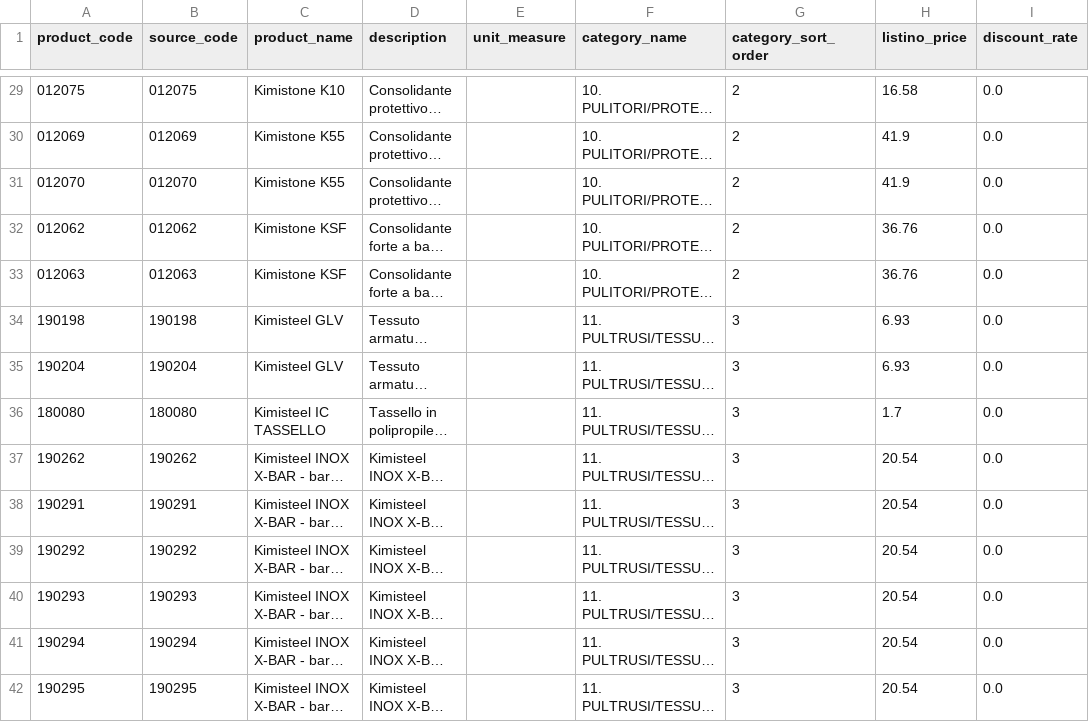
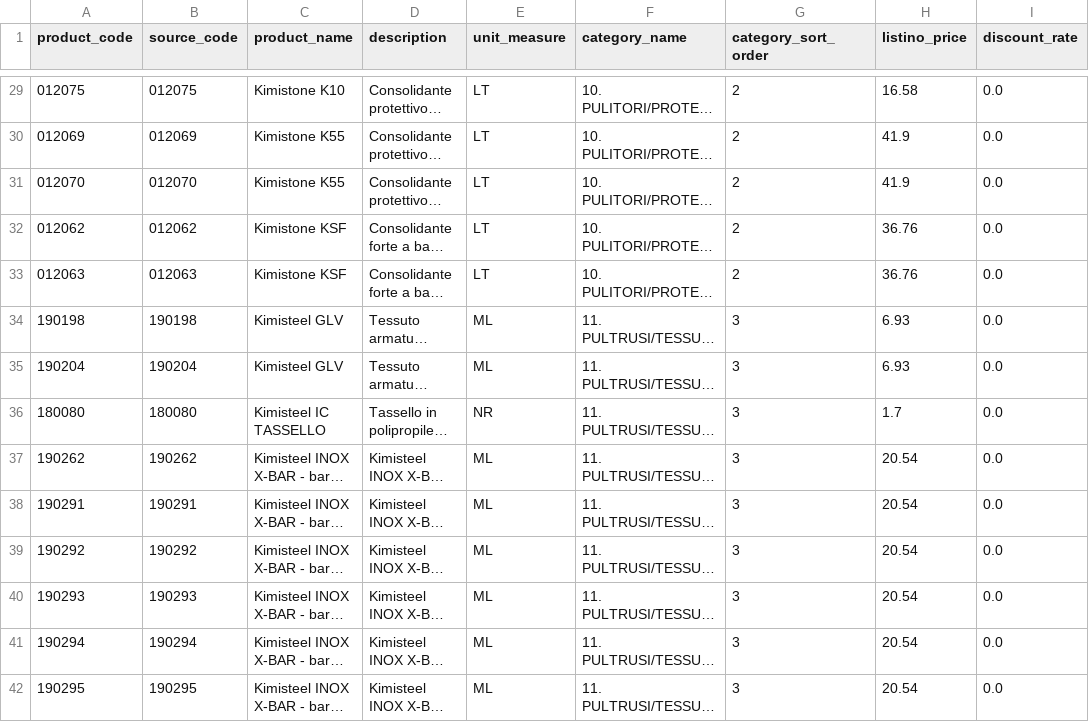
Before and after one commit to dorazila/kmapp, a CSV file: data/csv/listino.csv, drawn as a sheet; only a part is shown, gaps mark what is left out; long unchanged cells end in …; the diff covers the shown part only; the diff names each change by its address in the sheet, - before the commit and + after, or states it on an @@ line.

```diff
--- a/data/csv/listino.csv
+++ b/data/csv/listino.csv
-E29:E33 (unit_measure): (empty)
+E29:E33 (unit_measure): LT
-E34:E35 (unit_measure): (empty)
+E34:E35 (unit_measure): ML
-E36 (unit_measure): (empty)
+E36 (unit_measure): NR
-E37:E42 (unit_measure): (empty)
+E37:E42 (unit_measure): ML
```
Also changed, not shown: 182 edited cells elsewhere in this file, 4 other files.
